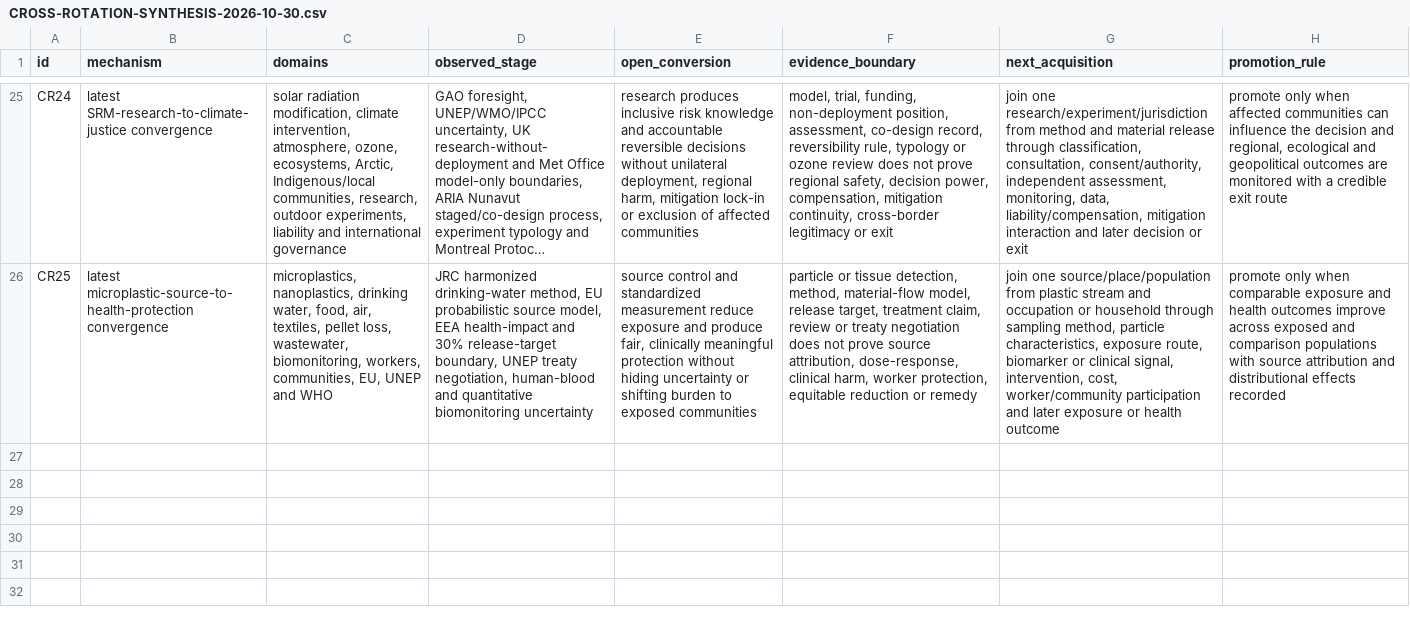
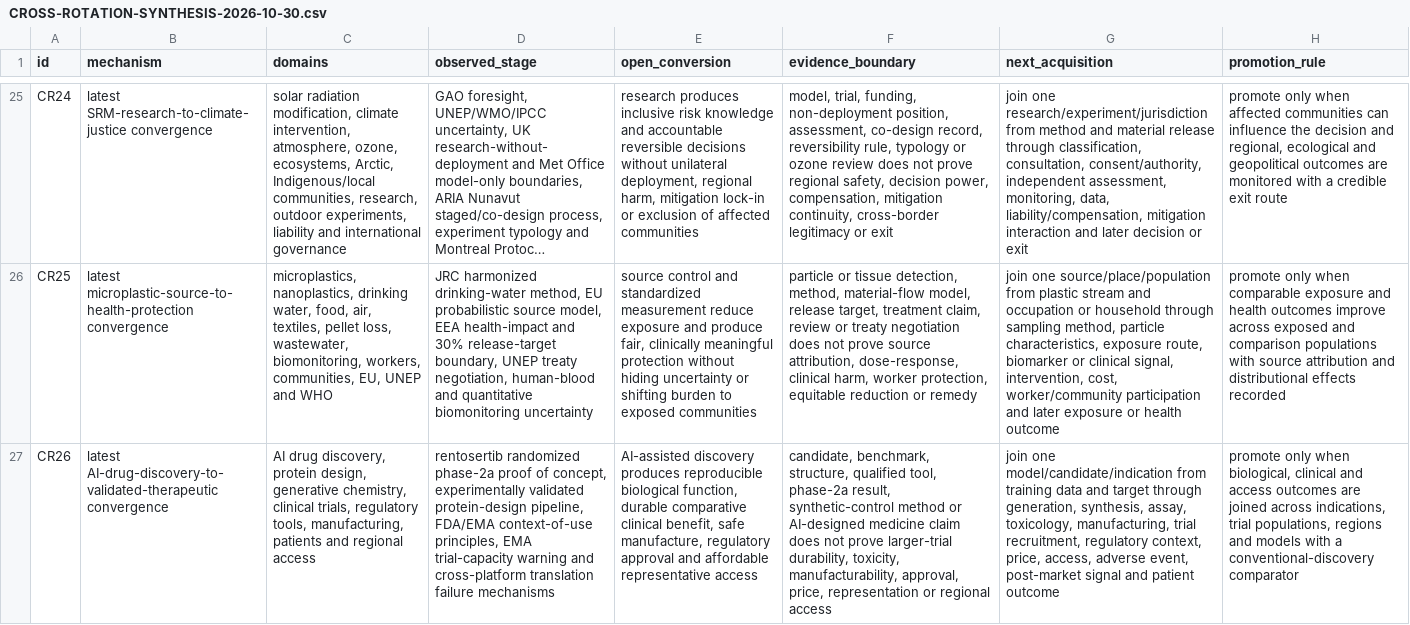
Before and after one commit to mehtama1234/cultural-geopolitical-theme-mining, a CSV file: analysis/CROSS-ROTATION-SYNTHESIS-2026-10-30.csv, drawn as a sheet; only a part is shown, gaps mark what is left out; long unchanged cells end in …; the diff names each change by its address in the sheet, - before the commit and + after, or states it on an @@ line.

```diff
--- a/analysis/CROSS-ROTATION-SYNTHESIS-2026-10-30.csv
+++ b/analysis/CROSS-ROTATION-SYNTHESIS-2026-10-30.csv
+row 27: CR26 | latest AI-drug-discovery-to-validated-therapeutic convergence | AI drug discovery, protein design, generative chemistry, clinical trials, regulatory tools, manufacturing, patients and regional access | rentosertib randomized phase-2a proof of concept, experimentally validated protein-design pipeline, FDA/EMA context-of-use principles, EMA trial-capacity warning and cross-platform translation failure mechanisms | AI-assisted discovery produces reproducible biological function, durable comparative clinical benefit, safe manufacture, regulatory approval and affordable representative access | candidate, benchmark, structure, qualified tool, phase-2a result, synthetic-control method or AI-designed medicine claim does not prove larger-trial durability, toxicity, manufacturability, approval, price, representation or regional access | join one model/candidate/indication from training data and target through generation, synthesis, assay, toxicology, manufacturing, trial recruitment, regulatory context, price, access, adverse event, post-market signal and patient outcome | promote only when biological, clinical and access outcomes are joined across indications, trial populations, regions and models with a conventional-discovery comparator
```
Also changed, not shown: analysis/ROTATION-KI-AI-DRUG-DISCOVERY-PROTEIN-DESIGN-VALIDATION-EQUITY-2026-10-30.csv, 5 other files.
